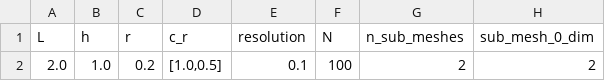
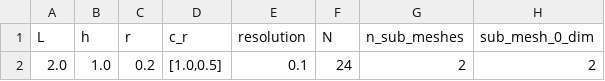
Before and after one commit to Michele-s-team/finite_elements, a CSV file: generate_mesh/2d/square/disk_line/mesh_parameters.csv (was generate_mesh/2d/square/line/mesh_parameters.csv), drawn as a sheet; only a part is shown; the diff names each change by its address in the sheet, - before the commit and + after, or states it on an @@ line.

Commit message:
line -> disk_line

```diff
--- a/generate_mesh/2d/square/line/mesh_parameters.csv
+++ b/generate_mesh/2d/square/disk_line/mesh_parameters.csv
-F2 (N): 100
+F2 (N): 24
```
Also changed, not shown: 6 other files.
